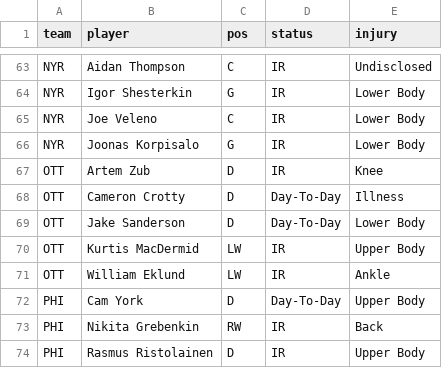
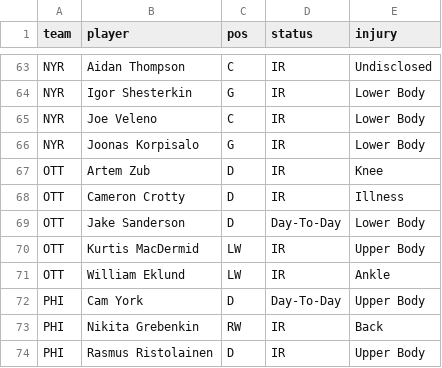
Before and after one commit to marekdoucet/pool-survivor, a CSV file: data/injuries.csv, drawn as a sheet; only a part is shown, gaps mark what is left out.

```diff
--- a/data/injuries.csv
+++ b/data/injuries.csv
@@ -67,3 +67,3 @@ NYR,Joonas Korpisalo,G,IR,Lower Body
 OTT,Artem Zub,D,IR,Knee
-OTT,Cameron Crotty,D,Day-To-Day,Illness
+OTT,Cameron Crotty,D,IR,Illness
 OTT,Jake Sanderson,D,Day-To-Day,Lower Body
```
Also changed, not shown: 3 other files.
